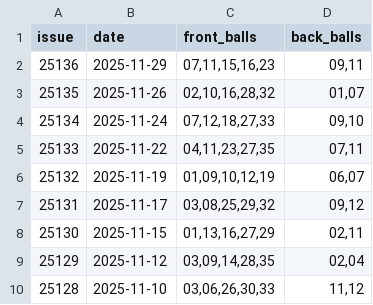
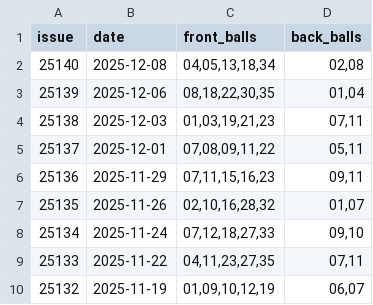
Before and after one commit to linshibo1994/dlt, a CSV file: data/dlt_data_all.csv, drawn as a sheet; only a part is shown; the shorter side is filled out with more unchanged rows; the diff names each change by its address in the sheet, - before the commit and + after, or states it on an @@ line.

```diff
--- a/data/dlt_data_all.csv
+++ b/data/dlt_data_all.csv
+row 2: 25140 | 2025-12-08 | 04,05,13,18,34 | 02,08
+row 3: 25139 | 2025-12-06 | 08,18,22,30,35 | 01,04
+row 4: 25138 | 2025-12-03 | 01,03,19,21,23 | 07,11
+row 5: 25137 | 2025-12-01 | 07,08,09,11,22 | 05,11
```
Also changed, not shown: 32 other files.
